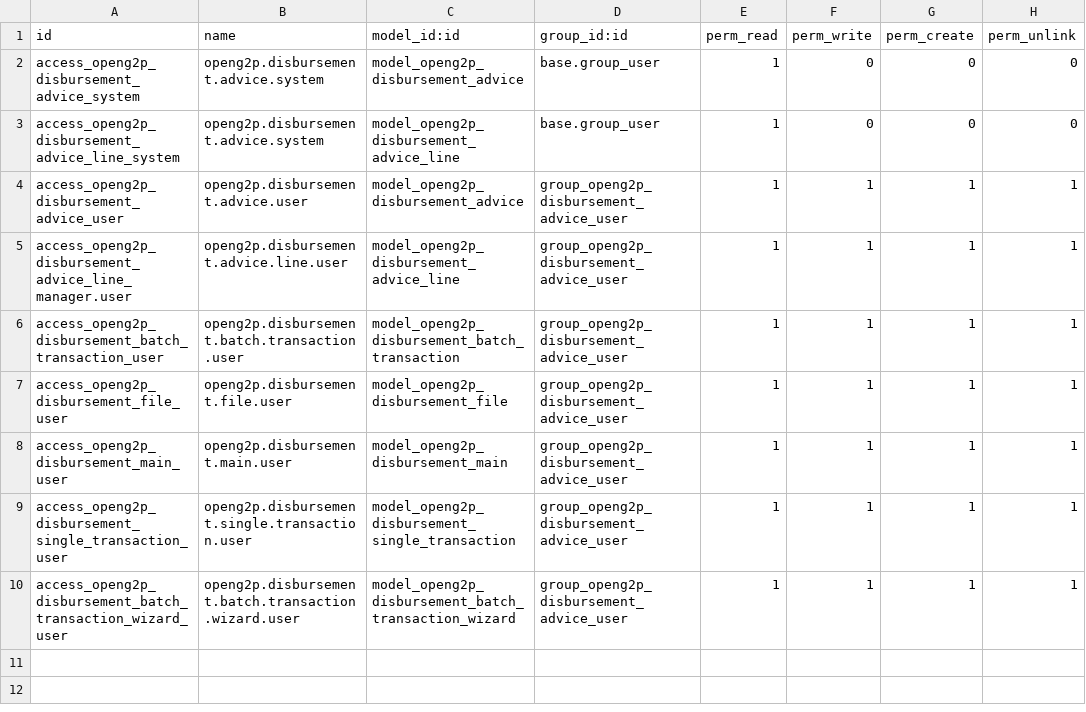
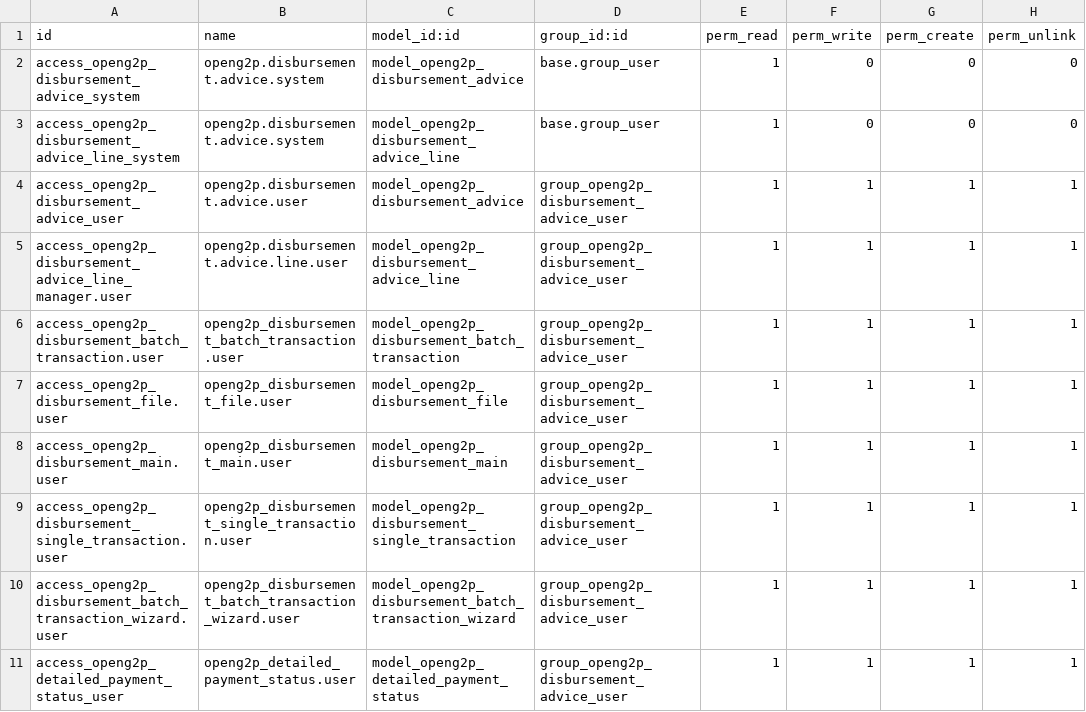
Before and after one commit to truthfool/openg2p-erp, a CSV file: openg2p_disbursement_advice/security/ir.model.access.csv, drawn as a sheet.

```diff
--- a/openg2p_disbursement_advice/security/ir.model.access.csv
+++ b/openg2p_disbursement_advice/security/ir.model.access.csv
@@ -5,6 +5,7 @@ access_openg2p_disbursement_advice_user,openg2p.disbursement.advice.user,model_o
 access_openg2p_disbursement_advice_line_manager.user,openg2p.disbursement.advice.line.user,model_openg2p_disbursement_advice_line,group_openg2p_disbursement_advice_user,1,1,1,1
-access_openg2p_disbursement_batch_transaction_user,openg2p.disbursement.batch.transaction.user,model_openg2p_disbursement_batch_transaction,group_openg2p_disbursement_advice_user,1,1,1,1
-access_openg2p_disbursement_file_user,openg2p.disbursement.file.user,model_openg2p_disbursement_file,group_openg2p_disbursement_advice_user,1,1,1,1
-access_openg2p_disbursement_main_user,openg2p.disbursement.main.user,model_openg2p_disbursement_main,group_openg2p_disbursement_advice_user,1,1,1,1
-access_openg2p_disbursement_single_transaction_user,openg2p.disbursement.single.transaction.user,model_openg2p_disbursement_single_transaction,group_openg2p_disbursement_advice_user,1,1,1,1
-access_openg2p_disbursement_batch_transaction_wizard_user,openg2p.disbursement.batch.transaction.wizard.user,model_openg2p_disbursement_batch_transaction_wizard,group_openg2p_disbursement_advice_user,1,1,1,1
+access_openg2p_disbursement_batch_transaction.user,openg2p_disbursement_batch_transaction.user,model_openg2p_disbursement_batch_transaction,group_openg2p_disbursement_advice_user,1,1,1,1
+access_openg2p_disbursement_file.user,openg2p_disbursement_file.user,model_openg2p_disbursement_file,group_openg2p_disbursement_advice_user,1,1,1,1
+access_openg2p_disbursement_main.user,openg2p_disbursement_main.user,model_openg2p_disbursement_main,group_openg2p_disbursement_advice_user,1,1,1,1
+access_openg2p_disbursement_single_transaction.user,openg2p_disbursement_single_transaction.user,model_openg2p_disbursement_single_transaction,group_openg2p_disbursement_advice_user,1,1,1,1
+access_openg2p_disbursement_batch_transaction_wizard.user,openg2p_disbursement_batch_transaction_wizard.user,model_openg2p_disbursement_batch_transaction_wizard,group_openg2p_disbursement_advice_user,1,1,1,1
+access_openg2p_detailed_payment_status_user,openg2p_detailed_payment_status.user,model_openg2p_detailed_payment_status,group_openg2p_disbursement_advice_user,1,1,1,1
```
Also changed, not shown: 2 other files.
